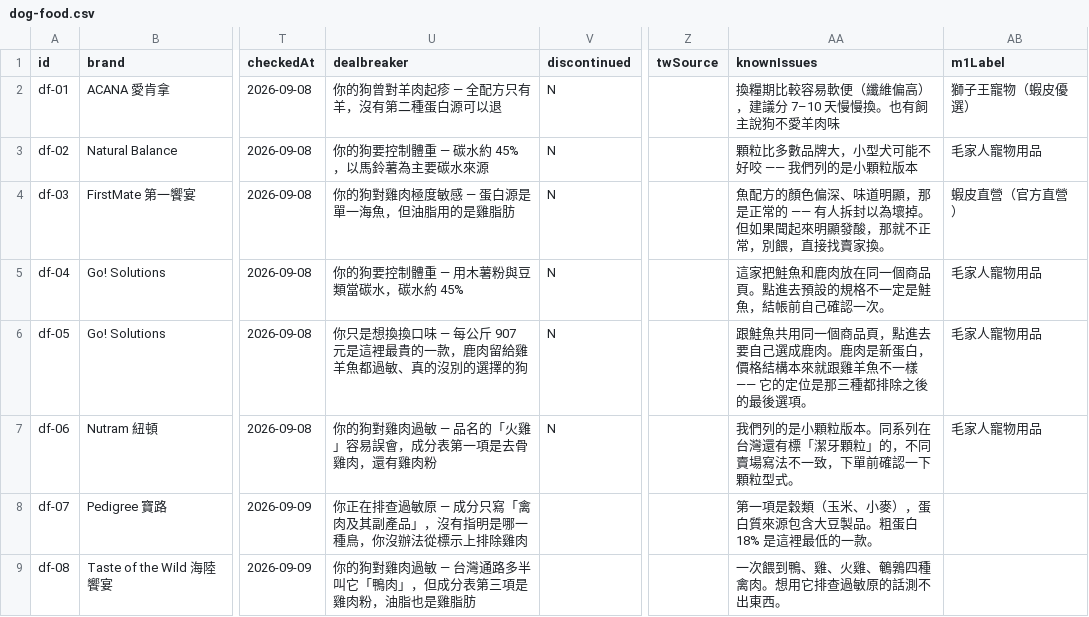
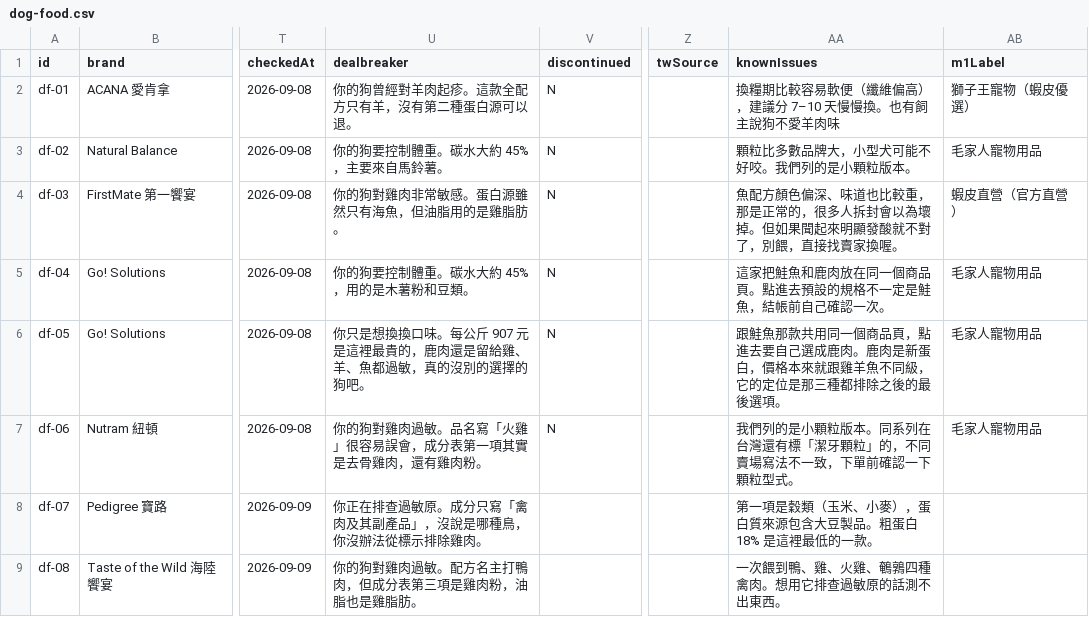
Before and after one commit to Tim-xuan-you/zone27-web, a CSV file: data/dog-food.csv, drawn as a sheet; only a part is shown, gaps mark what is left out; the diff covers the shown part only; the diff names each change by its address in the sheet, - before the commit and + after, or states it on an @@ line.

```diff
--- a/data/dog-food.csv
+++ b/data/dog-food.csv
-U2 (dealbreaker): 你的狗曾對羊肉起疹 — 全配方只有羊，沒有第二種蛋白源可以退
+U2 (dealbreaker): 你的狗曾經對羊肉起疹。這款全配方只有羊，沒有第二種蛋白源可以退。
-U3 (dealbreaker): 你的狗要控制體重 — 碳水約 45%，以馬鈴薯為主要碳水來源
+U3 (dealbreaker): 你的狗要控制體重。碳水大約 45%，主要來自馬鈴薯。
-AA3 (knownIssues): 顆粒比多數品牌大，小型犬可能不好咬 —— 我們列的是小顆粒版本
+AA3 (knownIssues): 顆粒比多數品牌大，小型犬可能不好咬。我們列的是小顆粒版本。
-U4 (dealbreaker): 你的狗對雞肉極度敏感 — 蛋白源是單一海魚，但油脂用的是雞脂肪
+U4 (dealbreaker): 你的狗對雞肉非常敏感。蛋白源雖然只有海魚，但油脂用的是雞脂肪。
-AA4 (knownIssues): 魚配方的顏色偏深、味道明顯，那是正常的 —— 有人拆封以為壞掉。但如果聞起來明顯發酸，那就不正常，別餵，直接找賣家換。
+AA4 (knownIssues): 魚配方顏色偏深、味道也比較重，那是正常的，很多人拆封會以為壞掉。但如果聞起來明顯發酸就不對了，別餵，直接找賣家換喔。
-U5 (dealbreaker): 你的狗要控制體重 — 用木薯粉與豆類當碳水，碳水約 45%
+U5 (dealbreaker): 你的狗要控制體重。碳水大約 45%，用的是木薯粉和豆類。
-U6 (dealbreaker): …換換口味 — 每公斤 907 元是這裡最貴的一款，鹿肉留給雞羊魚都過敏、真的沒別的選擇的狗
+U6 (dealbreaker): …換換口味。每公斤 907 元是這裡最貴的，鹿肉還是留給雞、羊、魚都過敏，真的沒別的選擇的狗吧。
-AA6 (knownIssues): 跟鮭魚共用同一個商品頁，點進去要自己選成鹿肉。鹿肉是新蛋白，價格結構本來就跟雞羊魚不一樣 —— 它的定位…
+AA6 (knownIssues): 跟鮭魚那款共用同一個商品頁，點進去要自己選成鹿肉。鹿肉是新蛋白，價格本來就跟雞羊魚不同級，它的定位…
-U7 (dealbreaker): 你的狗對雞肉過敏 — 品名的「火雞」容易誤會，成分表第一項是去骨雞肉，還有雞肉粉
+U7 (dealbreaker): 你的狗對雞肉過敏。品名寫「火雞」很容易誤會，成分表第一項其實是去骨雞肉，還有雞肉粉。
-U8 (dealbreaker): 你正在排查過敏原 — 成分只寫「禽肉及其副產品」，沒有指明是哪一種鳥，你沒辦法從標示上排除雞肉
+U8 (dealbreaker): 你正在排查過敏原。成分只寫「禽肉及其副產品」，沒說是哪種鳥，你沒辦法從標示排除雞肉。
-U9 (dealbreaker): 你的狗對雞肉過敏 — 台灣通路多半叫它「鴨肉」，但成分表第三項是雞肉粉，油脂也是雞脂肪
+U9 (dealbreaker): 你的狗對雞肉過敏。配方名主打鴨肉，但成分表第三項是雞肉粉，油脂也是雞脂肪。
```
Also changed, not shown: 11 edited cells elsewhere in this file, 19 other files.
